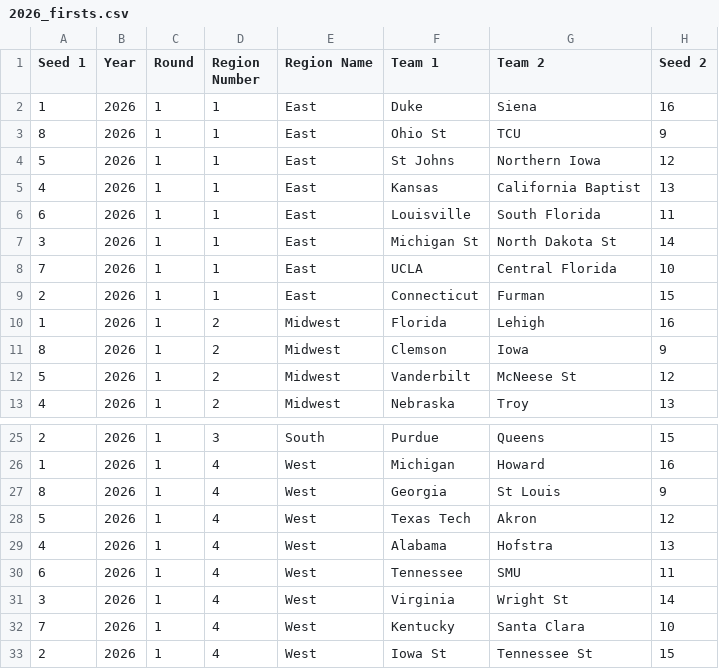
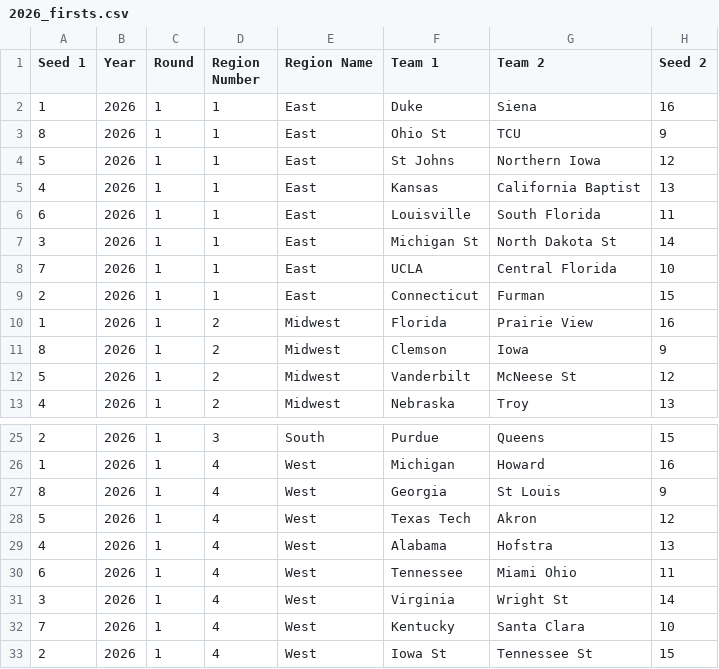
Before and after one commit to samuelmgaines/march-madness-ml, a CSV file: data/men/first_rounds/2026_firsts.csv, drawn as a sheet; only a part is shown, gaps mark what is left out.

```diff
--- a/data/men/first_rounds/2026_firsts.csv
+++ b/data/men/first_rounds/2026_firsts.csv
@@ -9,3 +9,3 @@ Seed 1,Year,Round,Region Number,Region Name,Team 1,Team 2,Seed 2
 2,2026,1,1,East,Connecticut,Furman,15
-1,2026,1,2,Midwest,Florida,Lehigh,16
+1,2026,1,2,Midwest,Florida,Prairie View,16
 8,2026,1,2,Midwest,Clemson,Iowa,9
@@ -29,3 +29,3 @@ Seed 1,Year,Round,Region Number,Region Name,Team 1,Team 2,Seed 2
 4,2026,1,4,West,Alabama,Hofstra,13
-6,2026,1,4,West,Tennessee,SMU,11
+6,2026,1,4,West,Tennessee,Miami Ohio,11
 3,2026,1,4,West,Virginia,Wright St,14
```
Also changed, not shown: data/women/first_rounds/2026_firsts.csv, 14 other files.
